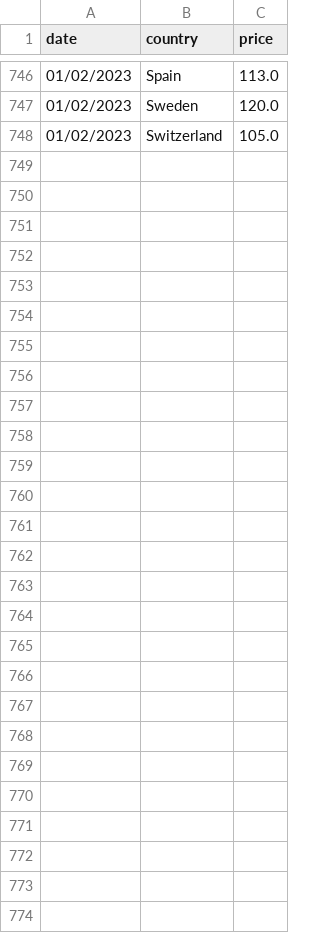
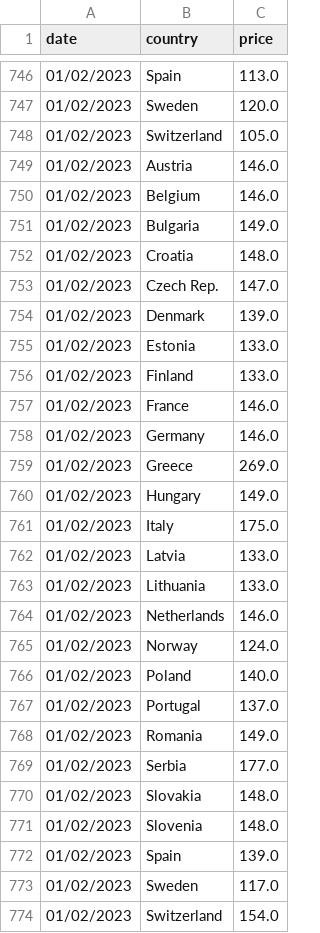
Before and after one commit to laurabejder/auto-update-graph-datawrapper, a CSV file: europeanenergy_development_long.csv, drawn as a sheet; only a part is shown, gaps mark what is left out.

```diff
--- a/europeanenergy_development_long.csv
+++ b/europeanenergy_development_long.csv
@@ -748 +748,27 @@ date,country,price
 01/02/2023, Switzerland,105.0
+01/02/2023, Austria,146.0
+01/02/2023, Belgium,146.0
+01/02/2023, Bulgaria,149.0
+01/02/2023, Croatia,148.0
+01/02/2023, Czech Rep.,147.0
+01/02/2023, Denmark,139.0
+01/02/2023, Estonia,133.0
+01/02/2023, Finland,133.0
+01/02/2023, France,146.0
+01/02/2023, Germany,146.0
+01/02/2023, Greece,269.0
+01/02/2023, Hungary,149.0
+01/02/2023, Italy,175.0
+01/02/2023, Latvia,133.0
+01/02/2023, Lithuania,133.0
+01/02/2023, Netherlands,146.0
+01/02/2023, Norway,124.0
+01/02/2023, Poland,140.0
+01/02/2023, Portugal,137.0
+01/02/2023, Romania,149.0
+01/02/2023, Serbia,177.0
+01/02/2023, Slovakia,148.0
+01/02/2023, Slovenia,148.0
+01/02/2023, Spain,139.0
+01/02/2023, Sweden,117.0
+01/02/2023, Switzerland,154.0
```
Also changed, not shown: europeanenergy_development_wide.csv.
